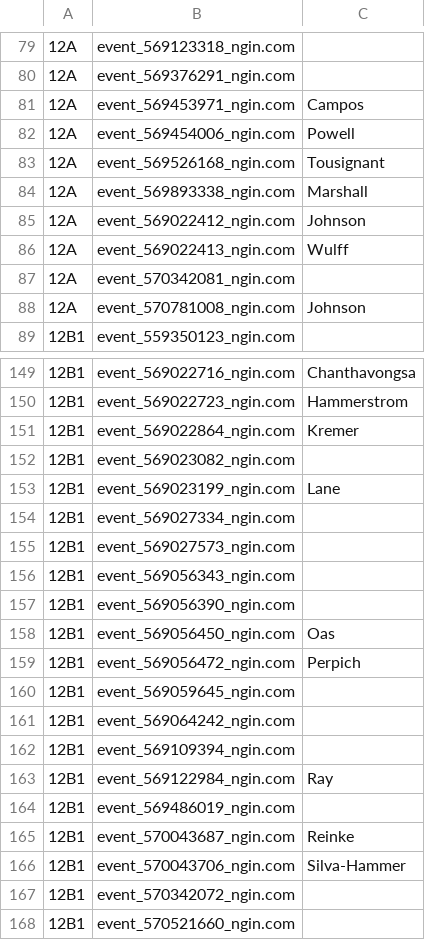
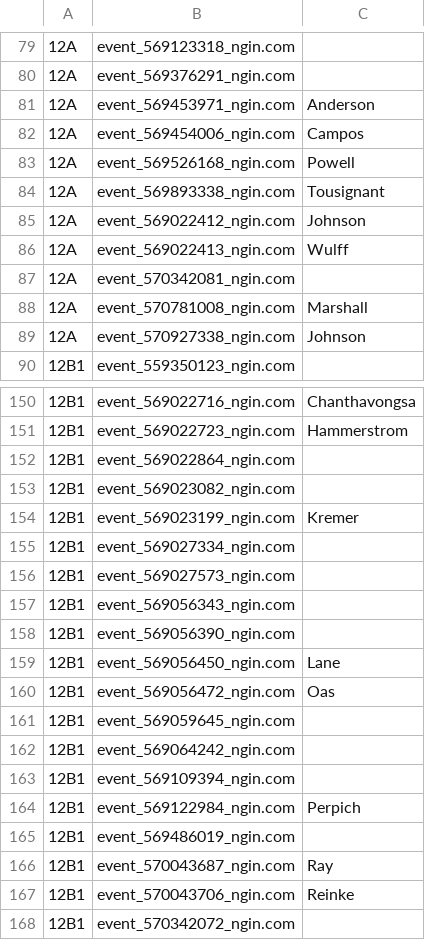
Before and after one commit to norm0/lockerroom, a CSV file: assigned_events.csv, drawn as a sheet; only a part is shown, gaps mark what is left out; the shorter side is filled out with more unchanged rows; addresses are those after the commit; the diff covers the shown part only; the diff names each change by its address in the sheet, - before the commit and + after, or states it on an @@ line.

```diff
--- a/assigned_events.csv
+++ b/assigned_events.csv
-C81: Campos
+C81: Anderson
-C82: Powell
+C82: Campos
-C83: Tousignant
+C83: Powell
-C84: Marshall
+C84: Tousignant
-C88: Johnson
+C88: Marshall
+row 89: 12A | event_570927338_ngin.com | Johnson
-C152: Kremer
+C152: (empty)
-C154: Lane
+C154: Kremer
-C159: Oas
+C159: Lane
-C160: Perpich
+C160: Oas
-C164: Ray
+C164: Perpich
-C166: Reinke
+C166: Ray
-C167: Silva-Hammer
+C167: Reinke
```
Also changed, not shown: 5 edited cells elsewhere in this file, 4 other files.
